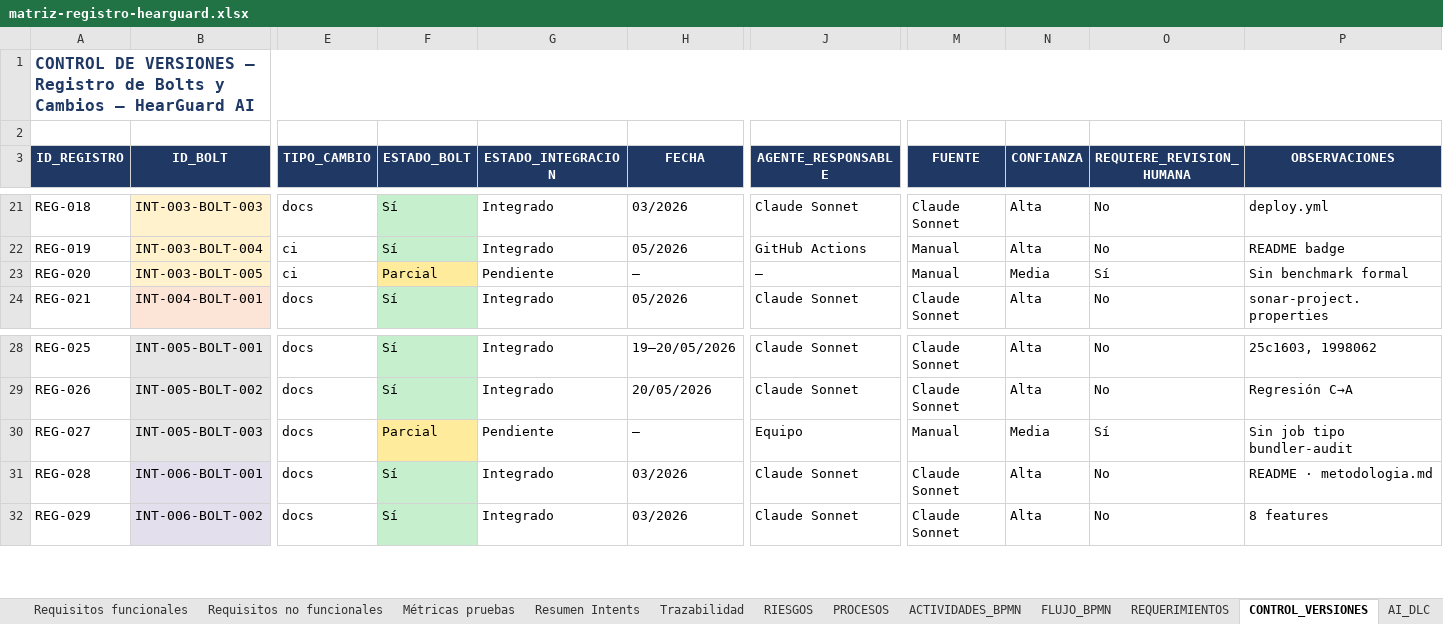
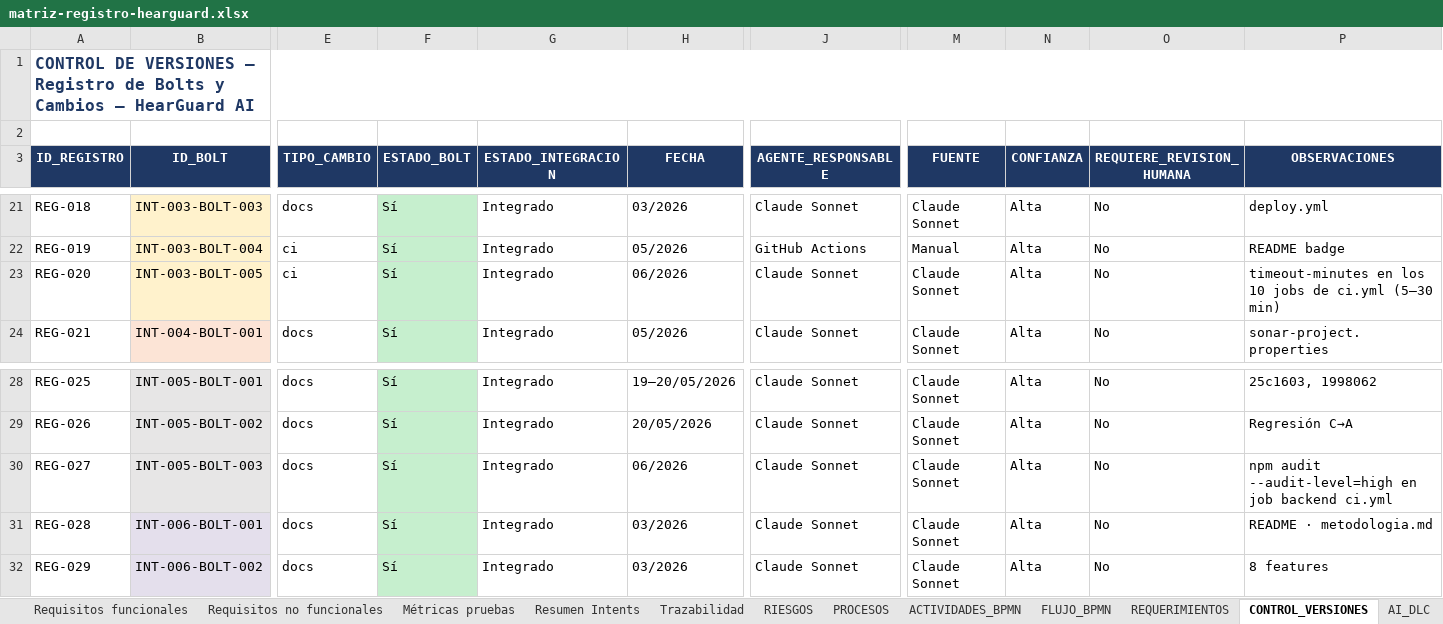
Before and after one commit to hatWHITE-UwU/hearguard-ai, an Excel workbook: docs/matriz-registro-hearguard.xlsx, sheet CONTROL_VERSIONES, drawn as a sheet; only a part is shown, gaps mark what is left out; values as stored, in another font and other column widths than the file's, no borders; the diff names each change by its address in the sheet, - before the commit and + after, or states it on an @@ line.

```diff
--- a/docs/matriz-registro-hearguard.xlsx (sheet CONTROL_VERSIONES)
+++ b/docs/matriz-registro-hearguard.xlsx (sheet CONTROL_VERSIONES)
-F23 (ESTADO_BOLT): Parcial
+F23 (ESTADO_BOLT): Sí
-F23 fill: #FFEB9C
+F23 fill: #C6EFCE
-G23 (ESTADO_INTEGRACION): Pendiente
+G23 (ESTADO_INTEGRACION): Integrado
-H23 (FECHA): —
+H23 (FECHA): 06/2026
-J23 (AGENTE_RESPONSABLE): —
+J23 (AGENTE_RESPONSABLE): Claude Sonnet
-M23 (FUENTE): Manual
+M23 (FUENTE): Claude Sonnet
-N23 (CONFIANZA): Media
+N23 (CONFIANZA): Alta
-O23 (REQUIERE_REVISION_HUMANA): Sí
+O23 (REQUIERE_REVISION_HUMANA): No
-P23 (OBSERVACIONES): Sin benchmark formal
+P23 (OBSERVACIONES): timeout-minutes en los 10 jobs de ci.yml (5–30 min)
-F30 (ESTADO_BOLT): Parcial
+F30 (ESTADO_BOLT): Sí
-F30 fill: #FFEB9C
+F30 fill: #C6EFCE
-G30 (ESTADO_INTEGRACION): Pendiente
+G30 (ESTADO_INTEGRACION): Integrado
-H30 (FECHA): —
+H30 (FECHA): 06/2026
-J30 (AGENTE_RESPONSABLE): Equipo
+J30 (AGENTE_RESPONSABLE): Claude Sonnet
-M30 (FUENTE): Manual
+M30 (FUENTE): Claude Sonnet
-N30 (CONFIANZA): Media
+N30 (CONFIANZA): Alta
-O30 (REQUIERE_REVISION_HUMANA): Sí
+O30 (REQUIERE_REVISION_HUMANA): No
-P30 (OBSERVACIONES): Sin job tipo bundler-audit
+P30 (OBSERVACIONES): npm audit --audit-level=high en job backend ci.yml
```
Also changed, not shown: sheet Dashboard, sheet Resumen Intents, sheet Matriz de registro, sheet AI_DLC, sheet Portada, 3 other files.
